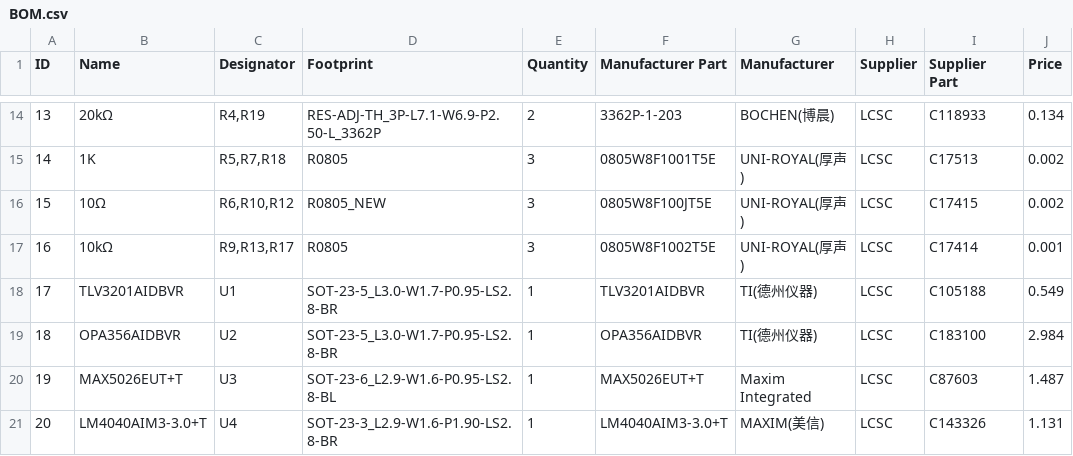
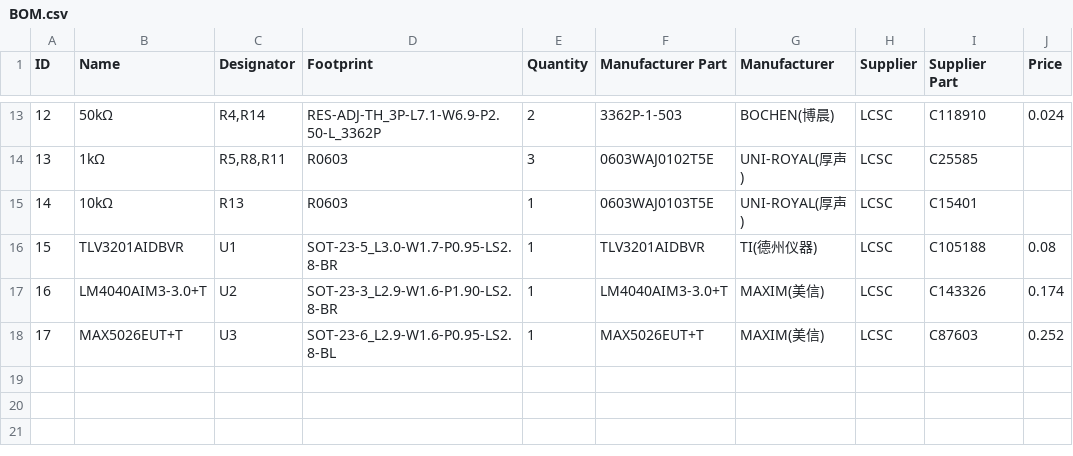
Before and after one commit to OpenGammaProject/Mini-SiD, a CSV file: hardware/BOM.csv, drawn as a sheet; only a part is shown, gaps mark what is left out; removed rows and columns are numbered as before the commit, all else as after; the diff covers the shown part only; the diff names each change by its address in the sheet, - before the commit and + after, or states it on an @@ line.

```diff
--- a/hardware/BOM.csv
+++ b/hardware/BOM.csv
@@ column A (ID) renumbered between rows 8 and 18 @@
-B13 (Name): 20kΩ
+B13 (Name): 50kΩ
-C13 (Designator): R4,R19
+C13 (Designator): R4,R14
-F13 (Manufacturer Part): 3362P-1-203
+F13 (Manufacturer Part): 3362P-1-503
-I13 (Supplier Part): C118933
+I13 (Supplier Part): C118910
-J13 (Price): 0.134
+J13 (Price): 0.024
-row 15: 14 | 1K | R5,R7,R18 | R0805 | 3 | 0805W8F1001T5E | UNI-ROYAL(厚声) | LCSC | C17513 | 0.002
-row 16: 15 | 10Ω | R6,R10,R12 | R0805_NEW | 3 | 0805W8F100JT5E | UNI-ROYAL(厚声) | LCSC | C17415 | 0.002
-B14 (Name): 10kΩ
+B14 (Name): 1kΩ
-C14 (Designator): R9,R13,R17
+C14 (Designator): R5,R8,R11
-D14 (Footprint): R0805
+D14 (Footprint): R0603
-F14 (Manufacturer Part): 0805W8F1002T5E
+F14 (Manufacturer Part): 0603WAJ0102T5E
-I14 (Supplier Part): C17414
+I14 (Supplier Part): C25585
-J14 (Price): 0.001
+J14 (Price): (empty)
+row 15: 14 | 10kΩ | R13 | R0603 | 1 | 0603WAJ0103T5E | UNI-ROYAL(厚声) | LCSC | C15401
-J16 (Price): 0.549
+J16 (Price): 0.08
-B17 (Name): OPA356AIDBVR
+B17 (Name): LM4040AIM3-3.0+T
-D17 (Footprint): SOT-23-5_L3.0-W1.7-P0.95-LS2.8-BR
+D17 (Footprint): SOT-23-3_L2.9-W1.6-P1.90-LS2.8-BR
-F17 (Manufacturer Part): OPA356AIDBVR
+F17 (Manufacturer Part): LM4040AIM3-3.0+T
-G17 (Manufacturer): TI(德州仪器)
+G17 (Manufacturer): MAXIM(美信)
-I17 (Supplier Part): C183100
+I17 (Supplier Part): C143326
-J17 (Price): 2.984
+J17 (Price): 0.174
-G18 (Manufacturer): Maxim Integrated
+G18 (Manufacturer): MAXIM(美信)
-J18 (Price): 1.487
+J18 (Price): 0.252
-row 21: 20 | LM4040AIM3-3.0+T | U4 | SOT-23-3_L2.9-W1.6-P1.90-LS2.8-BR | 1 | LM4040AIM3-3.0+T | MAXIM(美信) | LCSC | C143326 | 1.131
```
Also changed, not shown: 5 added rows, 6 removed rows and 18 edited cells elsewhere in this file, 21 other files.
